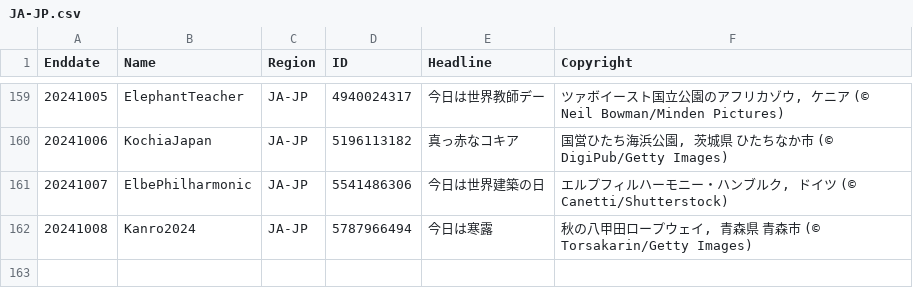
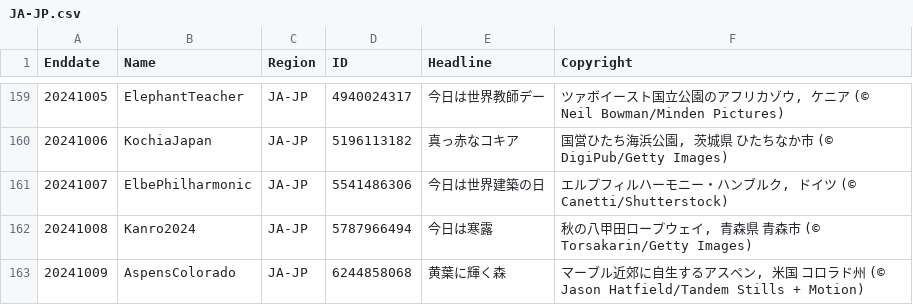
Before and after one commit to tauyoungsama/imageArchive, a CSV file: metadata/JA-JP.csv, drawn as a sheet; only a part is shown, gaps mark what is left out.

```diff
--- a/metadata/JA-JP.csv
+++ b/metadata/JA-JP.csv
@@ -162 +162,2 @@ Enddate,Name,Region,ID,Headline,Copyright
 20241008,Kanro2024,JA-JP,5787966494,"今日は寒露","秋の八甲田ロープウェイ,  青森県 青森市 (© Torsakarin/Getty Images)"
+20241009,AspensColorado,JA-JP,6244858068,"黄葉に輝く森","マーブル近郊に自生するアスペン, 米国 コロラド州 (© Jason Hatfield/Tandem Stills + Motion)"
```
Also changed, not shown: metadata/EN-CA.csv, metadata/ES-ES.csv, 11 other files.
